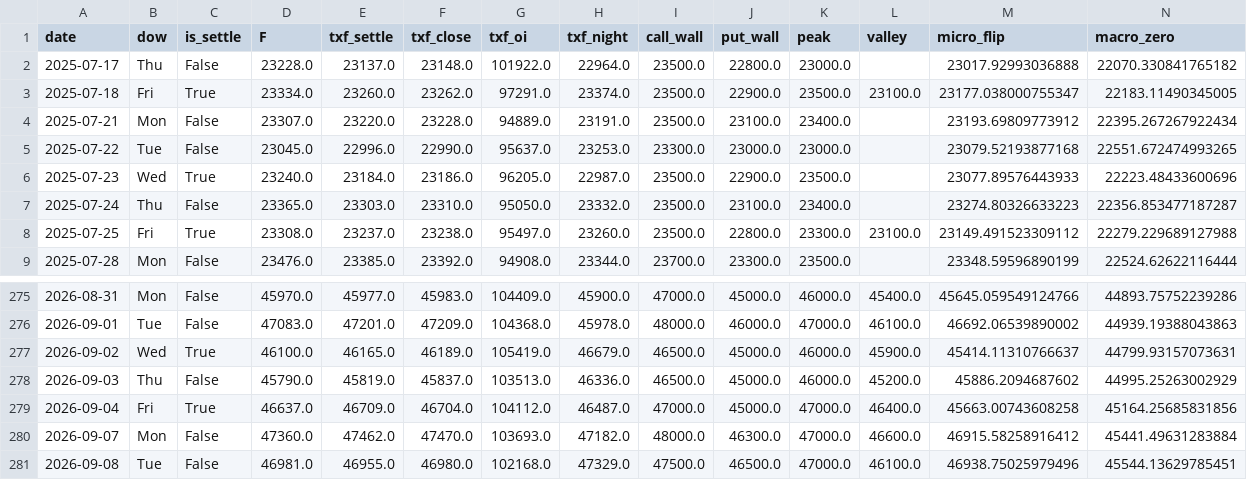
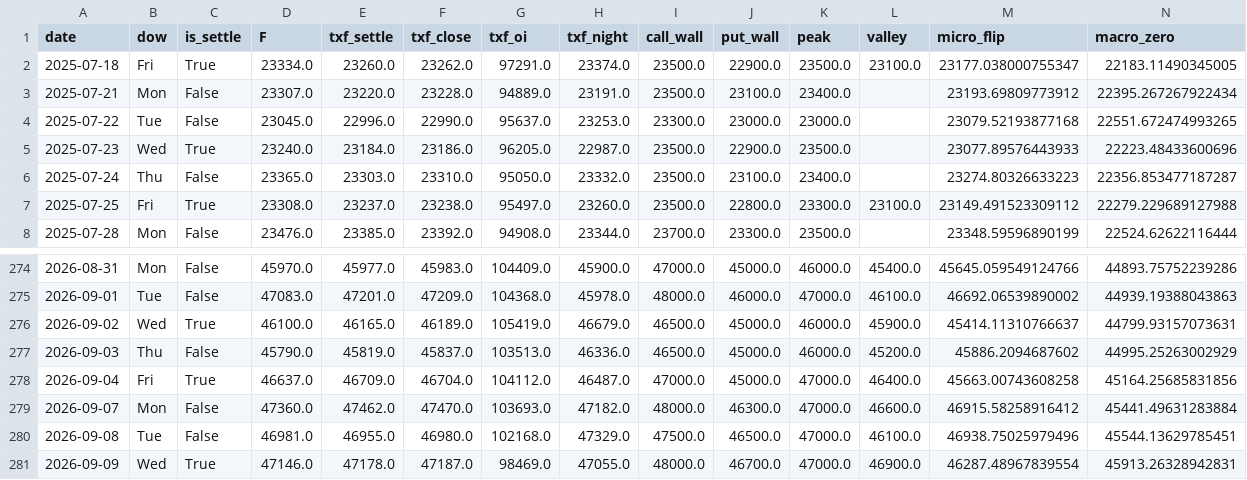
Before and after one commit to wesley314789/tw-momentum, a CSV file: data/gex_history.csv, drawn as a sheet; only a part is shown, gaps mark what is left out; removed rows and columns are numbered as before the commit, all else as after; rows hold the shown columns only; the diff names each change by its address in the sheet, - before the commit and + after, or states it on an @@ line.

```diff
--- a/data/gex_history.csv
+++ b/data/gex_history.csv
-row 2: 2025-07-17 | Thu | False | 23228.0 | 23137.0 | 23148.0 | 101922.0 | 22964.0 | 23500.0 | 22800.0 | 23000.0 |  | 23017.92993036888 | 22070.330841765182
+row 281: 2026-09-09 | Wed | True | 47146.0 | 47178.0 | 47187.0 | 98469.0 | 47055.0 | 48000.0 | 46700.0 | 47000.0 | 46900.0 | 46287.48967839554 | 45913.26328942831
```
Also changed, not shown: data/breadth.csv, data/shares.csv, 5 other files.
